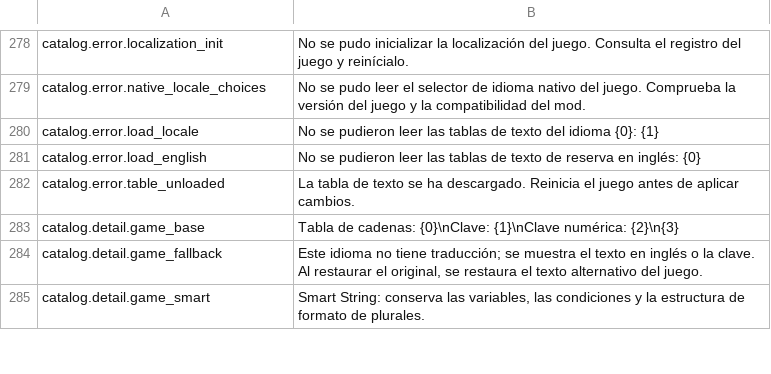
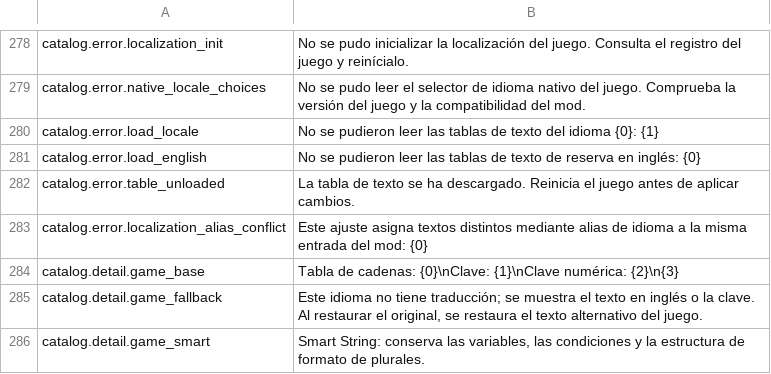
Before and after one commit to Octobersama/ProbablyEdited, a CSV file: Localization/es-ES.csv, drawn as a sheet; only a part is shown, gaps mark what is left out; the diff names each change by its address in the sheet, - before the commit and + after, or states it on an @@ line.

```diff
--- a/Localization/es-ES.csv
+++ b/Localization/es-ES.csv
+row 283: catalog.error.localization_alias_conflict | Este ajuste asigna textos distintos mediante alias de idioma a la misma entrada del mod: {0}
```
Also changed, not shown: Localization/de-DE.csv, Localization/fr-FR.csv, 15 other files.
